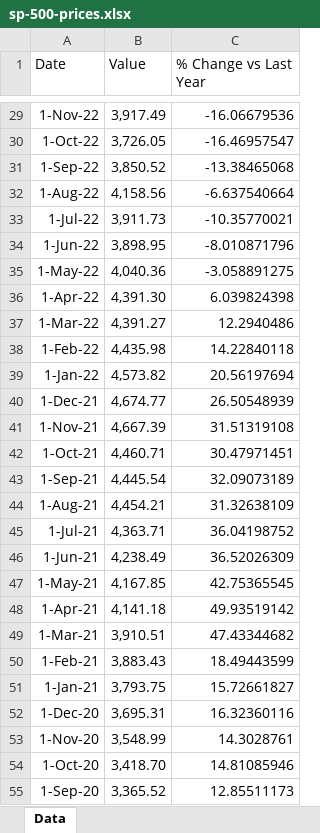
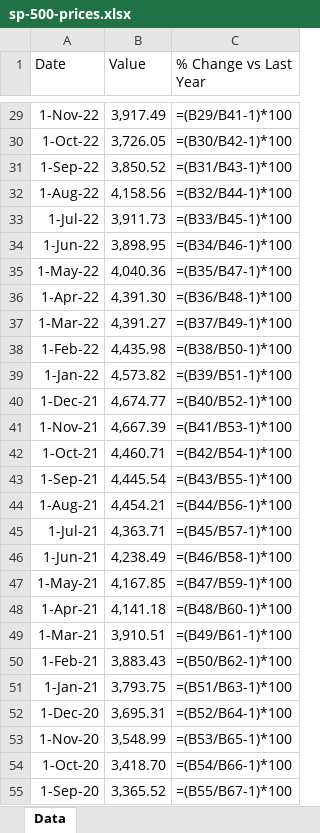
Before and after one commit to mcleancapital/realcpi, an Excel workbook: data/sp-500-prices.xlsx, sheet Data, drawn as a sheet; only a part is shown, gaps mark what is left out; values as stored, in another font and other column widths than the file's, no borders; formulas without a stored value are shown as written; the diff covers the shown part only; the diff names each change by its address in the sheet, - before the commit and + after, or states it on an @@ line.

```diff
--- a/data/sp-500-prices.xlsx (sheet Data)
+++ b/data/sp-500-prices.xlsx (sheet Data)
-C29 (% Change vs Last Year): -16.06679536
+C29 (% Change vs Last Year): =(B29/B41-1)*100
-C30 (% Change vs Last Year): -16.46957547
+C30 (% Change vs Last Year): =(B30/B42-1)*100
-C31 (% Change vs Last Year): -13.38465068
+C31 (% Change vs Last Year): =(B31/B43-1)*100
-C32 (% Change vs Last Year): -6.637540664
+C32 (% Change vs Last Year): =(B32/B44-1)*100
-C33 (% Change vs Last Year): -10.35770021
+C33 (% Change vs Last Year): =(B33/B45-1)*100
-C34 (% Change vs Last Year): -8.010871796
+C34 (% Change vs Last Year): =(B34/B46-1)*100
-C35 (% Change vs Last Year): -3.058891275
+C35 (% Change vs Last Year): =(B35/B47-1)*100
-C36 (% Change vs Last Year): 6.039824398
+C36 (% Change vs Last Year): =(B36/B48-1)*100
-C37 (% Change vs Last Year): 12.2940486
+C37 (% Change vs Last Year): =(B37/B49-1)*100
-C38 (% Change vs Last Year): 14.22840118
+C38 (% Change vs Last Year): =(B38/B50-1)*100
-C39 (% Change vs Last Year): 20.56197694
+C39 (% Change vs Last Year): =(B39/B51-1)*100
-C40 (% Change vs Last Year): 26.50548939
+C40 (% Change vs Last Year): =(B40/B52-1)*100
-C41 (% Change vs Last Year): 31.51319108
+C41 (% Change vs Last Year): =(B41/B53-1)*100
-C42 (% Change vs Last Year): 30.47971451
+C42 (% Change vs Last Year): =(B42/B54-1)*100
-C43 (% Change vs Last Year): 32.09073189
+C43 (% Change vs Last Year): =(B43/B55-1)*100
-C44 (% Change vs Last Year): 31.32638109
+C44 (% Change vs Last Year): =(B44/B56-1)*100
-C45 (% Change vs Last Year): 36.04198752
+C45 (% Change vs Last Year): =(B45/B57-1)*100
-C46 (% Change vs Last Year): 36.52026309
+C46 (% Change vs Last Year): =(B46/B58-1)*100
-C47 (% Change vs Last Year): 42.75365545
+C47 (% Change vs Last Year): =(B47/B59-1)*100
-C48 (% Change vs Last Year): 49.93519142
+C48 (% Change vs Last Year): =(B48/B60-1)*100
-C49 (% Change vs Last Year): 47.43344682
+C49 (% Change vs Last Year): =(B49/B61-1)*100
-C50 (% Change vs Last Year): 18.49443599
+C50 (% Change vs Last Year): =(B50/B62-1)*100
-C51 (% Change vs Last Year): 15.72661827
+C51 (% Change vs Last Year): =(B51/B63-1)*100
-C52 (% Change vs Last Year): 16.32360116
+C52 (% Change vs Last Year): =(B52/B64-1)*100
-C53 (% Change vs Last Year): 14.3028761
+C53 (% Change vs Last Year): =(B53/B65-1)*100
-C54 (% Change vs Last Year): 14.81085946
+C54 (% Change vs Last Year): =(B54/B66-1)*100
-C55 (% Change vs Last Year): 12.85511173
+C55 (% Change vs Last Year): =(B55/B67-1)*100
```
Also changed, not shown: 1825 edited cells and cell formats elsewhere in this sheet.
